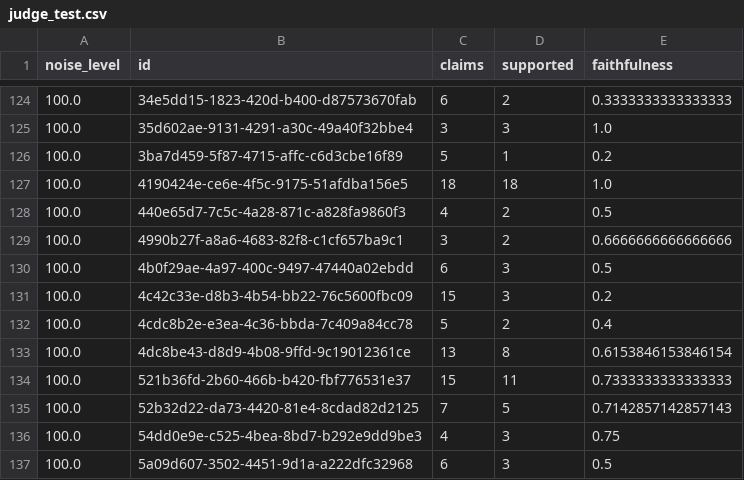
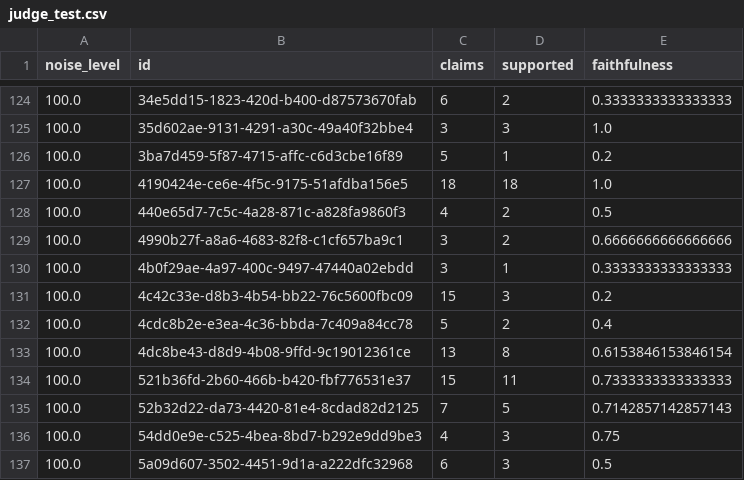
Before and after one commit to aaronsunny007/Financial-NRF, a CSV file: results/scale/tat7browswap_test/judge_test.csv, drawn as a sheet; only a part is shown, gaps mark what is left out.

```diff
--- a/results/scale/tat7browswap_test/judge_test.csv
+++ b/results/scale/tat7browswap_test/judge_test.csv
@@ -129,3 +129,3 @@ noise_level,id,claims,supported,faithfulness
 100.0,4990b27f-a8a6-4683-82f8-c1cf657ba9c1,3,2,0.6666666666666666
-100.0,4b0f29ae-4a97-400c-9497-47440a02ebdd,6,3,0.5
+100.0,4b0f29ae-4a97-400c-9497-47440a02ebdd,3,1,0.3333333333333333
 100.0,4c42c33e-d8b3-4b54-bb22-76c5600fbc09,15,3,0.2
```
Also changed, not shown: results/scale/tat7bperiodswap_test/judge_test.csv, 5 other files.
